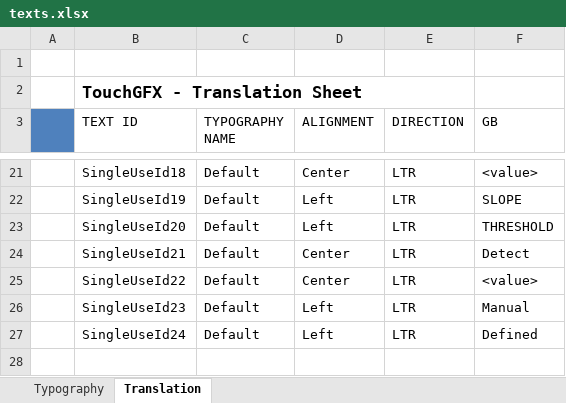
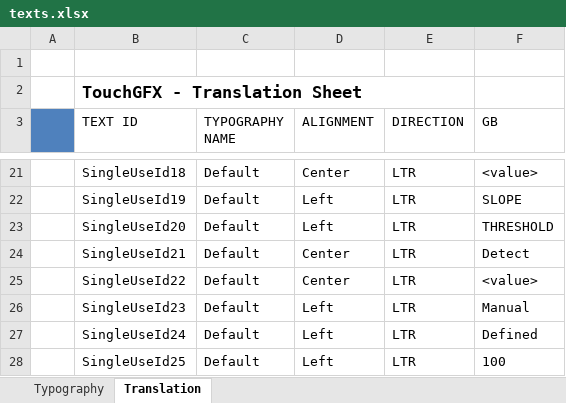
Before and after one commit to KacperJanowski98/STM32F7-TouchGFX-GUI-Time_counter, an Excel workbook: TouchGFX/assets/texts/texts.xlsx, sheet Translation, drawn as a sheet; only a part is shown, gaps mark what is left out; values as stored, in another font and other column widths than the file's, no borders; the diff names each change by its address in the sheet, - before the commit and + after, or states it on an @@ line.

```diff
--- a/TouchGFX/assets/texts/texts.xlsx (sheet Translation)
+++ b/TouchGFX/assets/texts/texts.xlsx (sheet Translation)
+row 28:  | SingleUseId25 | Default | Left | LTR | 100
```
Also changed, not shown: 20 other files.
